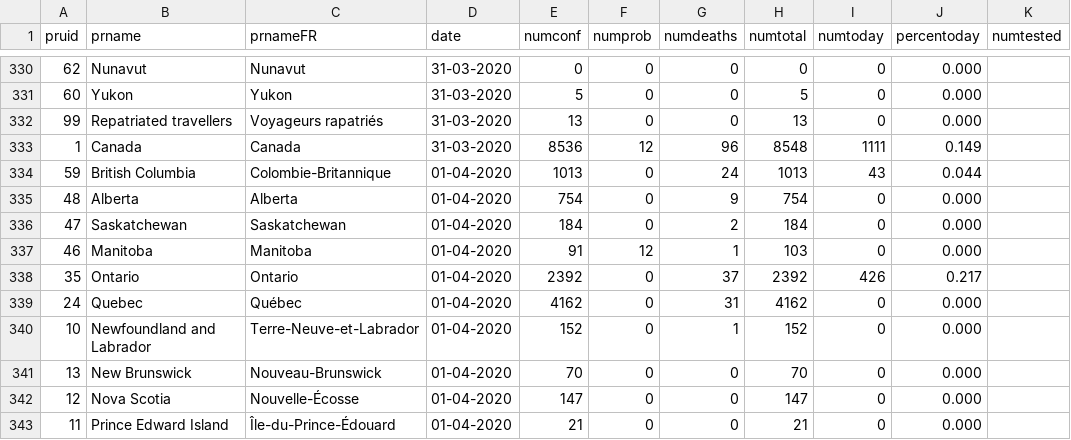
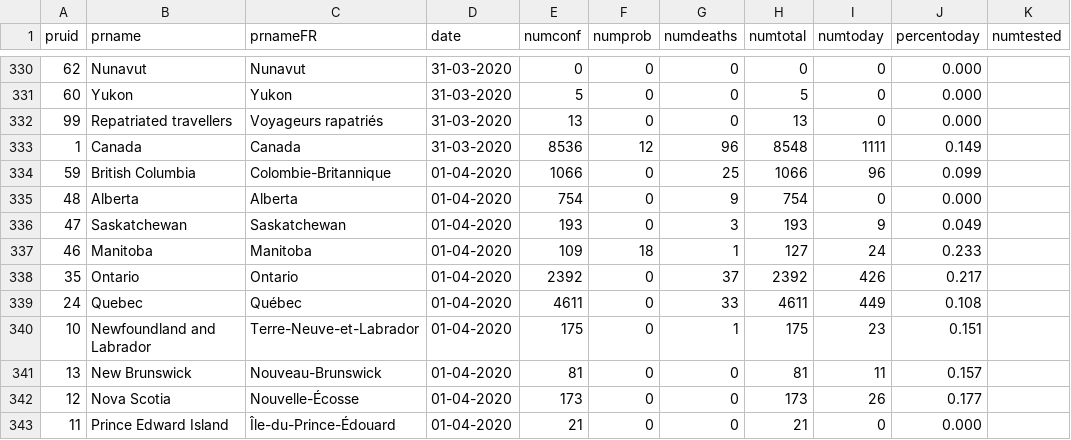
Before and after one commit to Russell-Pollari/ontario-covid19, a CSV file: data/raw/canada_data.csv, drawn as a sheet; only a part is shown, gaps mark what is left out; the diff covers the shown part only.

```diff
--- a/data/raw/canada_data.csv
+++ b/data/raw/canada_data.csv
@@ -333,11 +333,11 @@ pruid,prname,prnameFR,date,numconf,numprob,numdeaths,numtotal,numtoday,percentod
 1,Canada,Canada,31-03-2020,8536,12,96,8548,1111,0.149,
-59,British Columbia,Colombie-Britannique,01-04-2020,1013,0,24,1013,43,0.044,
+59,British Columbia,Colombie-Britannique,01-04-2020,1066,0,25,1066,96,0.099,
 48,Alberta,Alberta,01-04-2020,754,0,9,754,0,0.000,
-47,Saskatchewan,Saskatchewan,01-04-2020,184,0,2,184,0,0.000,
-46,Manitoba,Manitoba,01-04-2020,91,12,1,103,0,0.000,
+47,Saskatchewan,Saskatchewan,01-04-2020,193,0,3,193,9,0.049,
+46,Manitoba,Manitoba,01-04-2020,109,18,1,127,24,0.233,
 35,Ontario,Ontario,01-04-2020,2392,0,37,2392,426,0.217,
-24,Quebec,Québec,01-04-2020,4162,0,31,4162,0,0.000,
-10,Newfoundland and Labrador,Terre-Neuve-et-Labrador,01-04-2020,152,0,1,152,0,0.000,
-13,New Brunswick,Nouveau-Brunswick,01-04-2020,70,0,0,70,0,0.000,
-12,Nova Scotia,Nouvelle-Écosse,01-04-2020,147,0,0,147,0,0.000,
+24,Quebec,Québec,01-04-2020,4611,0,33,4611,449,0.108,
+10,Newfoundland and Labrador,Terre-Neuve-et-Labrador,01-04-2020,175,0,1,175,23,0.151,
+13,New Brunswick,Nouveau-Brunswick,01-04-2020,81,0,0,81,11,0.157,
+12,Nova Scotia,Nouvelle-Écosse,01-04-2020,173,0,0,173,26,0.177,
 11,Prince Edward Island,Île-du-Prince-Édouard,01-04-2020,21,0,0,21,0,0.000,
```
Also changed, not shown: 10 edited cells elsewhere in this file, data/processed/ontario_regions.csv, 9 other files.
